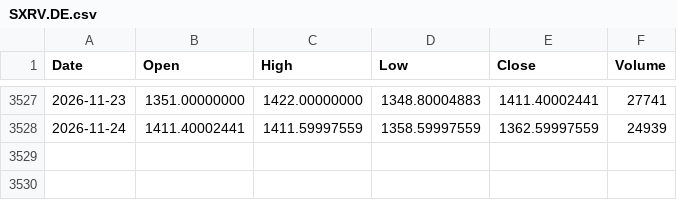
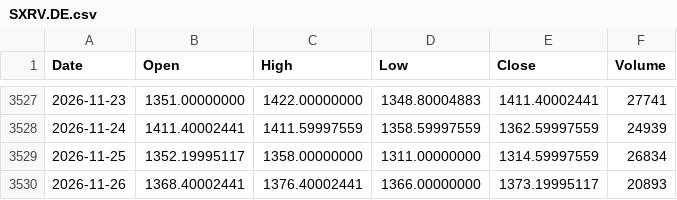
Before and after one commit to PJZoio/Dashboard-de-an-lise-t-cnica-e-gest-o-de-carteira, a CSV file: data/SXRV.DE.csv, drawn as a sheet; only a part is shown, gaps mark what is left out; the diff names each change by its address in the sheet, - before the commit and + after, or states it on an @@ line.

```diff
--- a/data/SXRV.DE.csv
+++ b/data/SXRV.DE.csv
+row 3529: 2026-11-25 | 1352.19995117 | 1358.00000000 | 1311.00000000 | 1314.59997559 | 26834
+row 3530: 2026-11-26 | 1368.40002441 | 1376.40002441 | 1366.00000000 | 1373.19995117 | 20893
```
Also changed, not shown: data/IWDA.AS.csv, data/MEUD.PA.csv, 57 other files.
